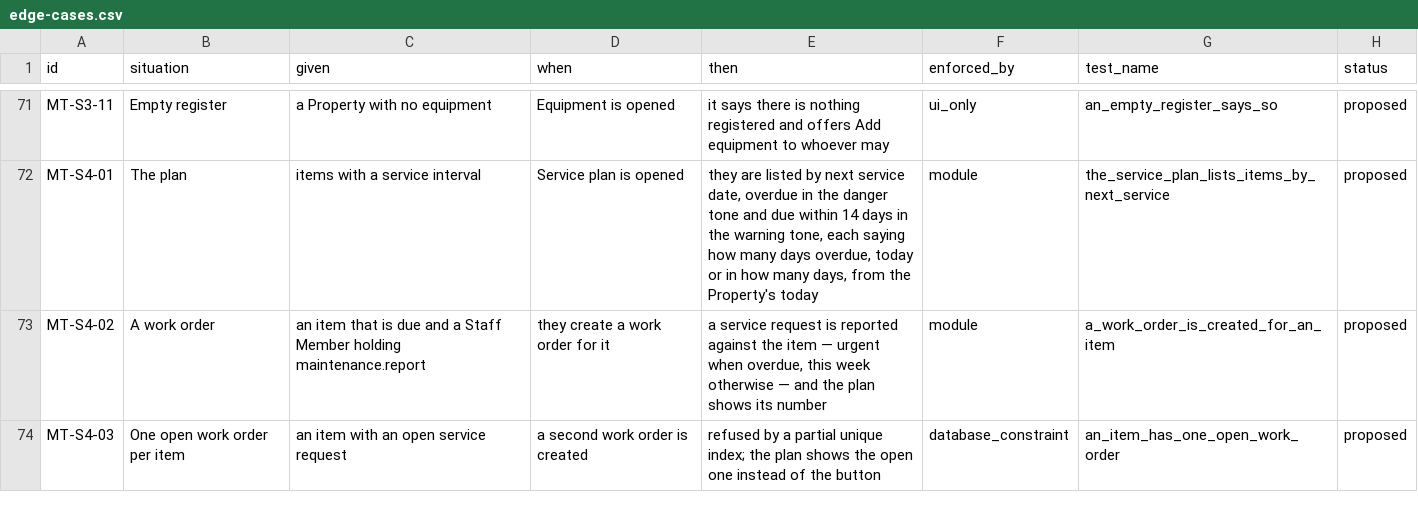
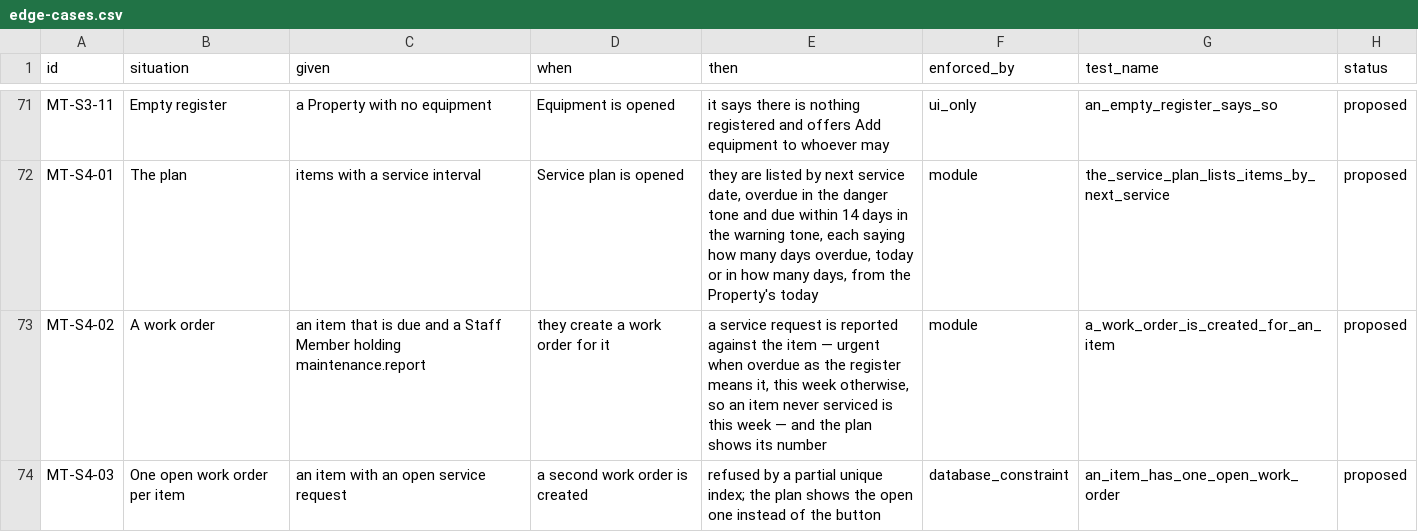
Before and after one commit to prizic/ranza, a CSV file: docs/features/maintenance/edge-cases.csv, drawn as a sheet; only a part is shown, gaps mark what is left out; the diff covers the shown part only.

Commit message:
feat(maintenance): equipment, a service plan, and what a repair cost
Slices 3 to 5 of RANZ-33.

Equipment is registered at a Property, in a Unit or a named place, with a
service interval. Its condition is read, never stored: an open fault, then
overdue, then due within 14 days, then working. An item is retired, never
deleted, and a request raised against a retired one is refused. Keeping the
register takes maintenance.equipment.

The service plan lists items by their next service and raises a work order
by hand: urgent when overdue as the register means it, this week otherwise.
One may be open per item. Moving it to done records the Property's today as
the last service, from a definer trigger. Working the board and keeping the
register are separate permissions, so a technician who holds only the first
can still finish a work order. An equipment form left open does not write
its stale date over a service recorded meanwhile.

A request records what the repair cost, in minor units, and who did it. A
Guest is charged for damage through @ranza/folios' postChargeWithin, on the
open Folio of a Stay in the request's room or its beds. The charge is linked
to the request in the same transaction, and only a charge posted in that
transaction can be linked. A mistake is a reversal on the Folio.

The workspace adds Equipment and Service plan tabs and a cost and charge
section in the request drawer, in three languages. An amount is read as
typed, including Arabic-Indic digits, and is written back with the
currency's own number of decimal places.

```diff
--- a/docs/features/maintenance/edge-cases.csv
+++ b/docs/features/maintenance/edge-cases.csv
@@ -72,3 +72,3 @@ MT-S3-11,Empty register,a Property with no equipment,Equipment is opened,it says
 MT-S4-01,The plan,items with a service interval,Service plan is opened,"they are listed by next service date, overdue in the danger tone and due within 14 days in the warning tone, each saying how many days overdue, today or in how many days, from the Property's today",module,the_service_plan_lists_items_by_next_service,proposed
-MT-S4-02,A work order,an item that is due and a Staff Member holding maintenance.report,they create a work order for it,"a service request is reported against the item — urgent when overdue, this week otherwise — and the plan shows its number",module,a_work_order_is_created_for_an_item,proposed
+MT-S4-02,A work order,an item that is due and a Staff Member holding maintenance.report,they create a work order for it,"a service request is reported against the item — urgent when overdue as the register means it, this week otherwise, so an item never serviced is this week — and the plan shows its number",module,a_work_order_is_created_for_an_item,proposed
 MT-S4-03,One open work order per item,an item with an open service request,a second work order is created,refused by a partial unique index; the plan shows the open one instead of the button,database_constraint,an_item_has_one_open_work_order,proposed
```
Also changed, not shown: 7 edited cells elsewhere in this file, 42 other files.
